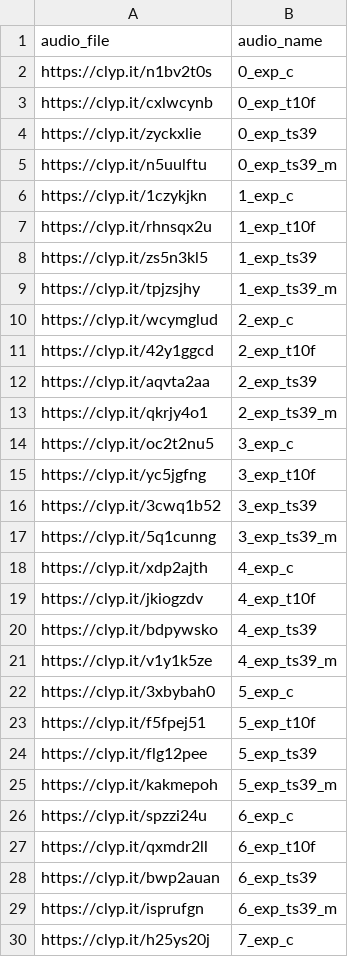
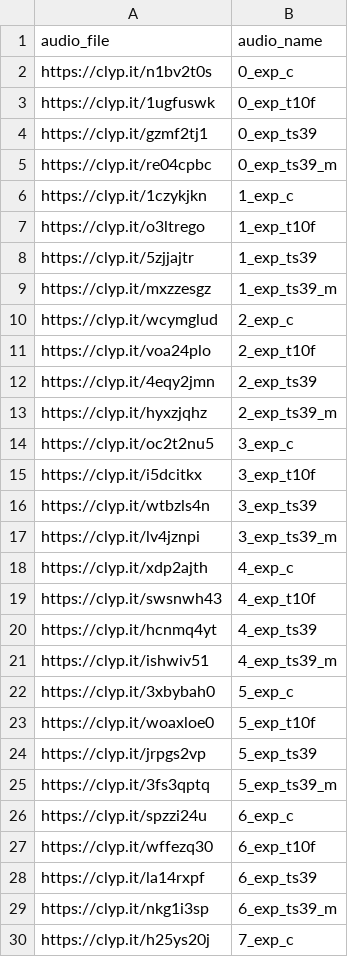
Before and after one commit to thc2125/uRobo, a CSV file: experiments/experiment_audio.csv, drawn as a sheet; only a part is shown; the diff covers the shown part only.

Commit message:
Fixes to experiment audio, urls, and generator

```diff
--- a/experiments/experiment_audio.csv
+++ b/experiments/experiment_audio.csv
@@ -2,29 +2,29 @@ audio_file,audio_name
 https://clyp.it/n1bv2t0s,0_exp_c
-https://clyp.it/cxlwcynb,0_exp_t10f
-https://clyp.it/zyckxlie,0_exp_ts39
-https://clyp.it/n5uulftu,0_exp_ts39_m
+https://clyp.it/1ugfuswk,0_exp_t10f
+https://clyp.it/gzmf2tj1,0_exp_ts39
+https://clyp.it/re04cpbc,0_exp_ts39_m
 https://clyp.it/1czykjkn,1_exp_c
-https://clyp.it/rhnsqx2u,1_exp_t10f
-https://clyp.it/zs5n3kl5,1_exp_ts39
-https://clyp.it/tpjzsjhy,1_exp_ts39_m
+https://clyp.it/o3ltrego,1_exp_t10f
+https://clyp.it/5zjjajtr,1_exp_ts39
+https://clyp.it/mxzzesgz,1_exp_ts39_m
 https://clyp.it/wcymglud,2_exp_c
-https://clyp.it/42y1ggcd,2_exp_t10f
-https://clyp.it/aqvta2aa,2_exp_ts39
-https://clyp.it/qkrjy4o1,2_exp_ts39_m
+https://clyp.it/voa24plo,2_exp_t10f
+https://clyp.it/4eqy2jmn,2_exp_ts39
+https://clyp.it/hyxzjqhz,2_exp_ts39_m
 https://clyp.it/oc2t2nu5,3_exp_c
-https://clyp.it/yc5jgfng,3_exp_t10f
-https://clyp.it/3cwq1b52,3_exp_ts39
-https://clyp.it/5q1cunng,3_exp_ts39_m
+https://clyp.it/i5dcitkx,3_exp_t10f
+https://clyp.it/wtbzls4n,3_exp_ts39
+https://clyp.it/lv4jznpi,3_exp_ts39_m
 https://clyp.it/xdp2ajth,4_exp_c
-https://clyp.it/jkiogzdv,4_exp_t10f
-https://clyp.it/bdpywsko,4_exp_ts39
-https://clyp.it/v1y1k5ze,4_exp_ts39_m
+https://clyp.it/swsnwh43,4_exp_t10f
+https://clyp.it/hcnmq4yt,4_exp_ts39
+https://clyp.it/ishwiv51,4_exp_ts39_m
 https://clyp.it/3xbybah0,5_exp_c
-https://clyp.it/f5fpej51,5_exp_t10f
-https://clyp.it/flg12pee,5_exp_ts39
-https://clyp.it/kakmepoh,5_exp_ts39_m
+https://clyp.it/woaxloe0,5_exp_t10f
+https://clyp.it/jrpgs2vp,5_exp_ts39
+https://clyp.it/3fs3qptq,5_exp_ts39_m
 https://clyp.it/spzzi24u,6_exp_c
-https://clyp.it/qxmdr2ll,6_exp_t10f
-https://clyp.it/bwp2auan,6_exp_ts39
-https://clyp.it/isprufgn,6_exp_ts39_m
+https://clyp.it/wffezq30,6_exp_t10f
+https://clyp.it/la14rxpf,6_exp_ts39
+https://clyp.it/nkg1i3sp,6_exp_ts39_m
 https://clyp.it/h25ys20j,7_exp_c
```
Also changed, not shown: 9 edited cells elsewhere in this file, 20 other files.
